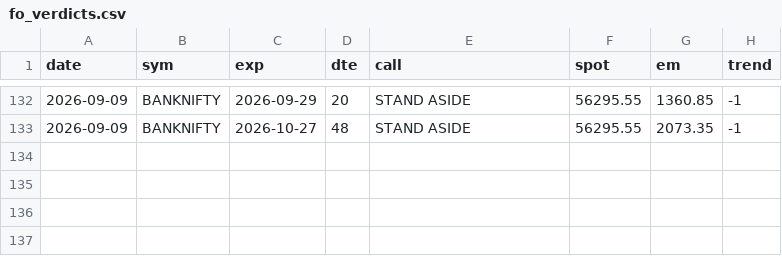
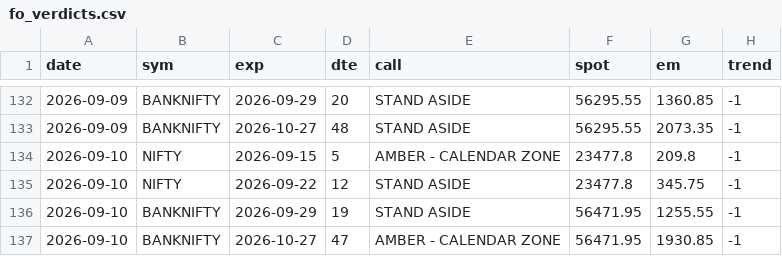
Before and after one commit to CGK0101/Smart-Money-Screener, a CSV file: data/fo_verdicts.csv, drawn as a sheet; only a part is shown, gaps mark what is left out.

```diff
--- a/data/fo_verdicts.csv
+++ b/data/fo_verdicts.csv
@@ -133 +133,5 @@ date,sym,exp,dte,call,spot,em,trend
 2026-09-09,BANKNIFTY,2026-10-27,48,STAND ASIDE,56295.55,2073.35,-1
+2026-09-10,NIFTY,2026-09-15,5,AMBER - CALENDAR ZONE,23477.8,209.8,-1
+2026-09-10,NIFTY,2026-09-22,12,STAND ASIDE,23477.8,345.75,-1
+2026-09-10,BANKNIFTY,2026-09-29,19,STAND ASIDE,56471.95,1255.55,-1
+2026-09-10,BANKNIFTY,2026-10-27,47,AMBER - CALENDAR ZONE,56471.95,1930.85,-1
```
Also changed, not shown: data/events/fo_oi.csv, data/fo_metrics.csv, 5 other files.
